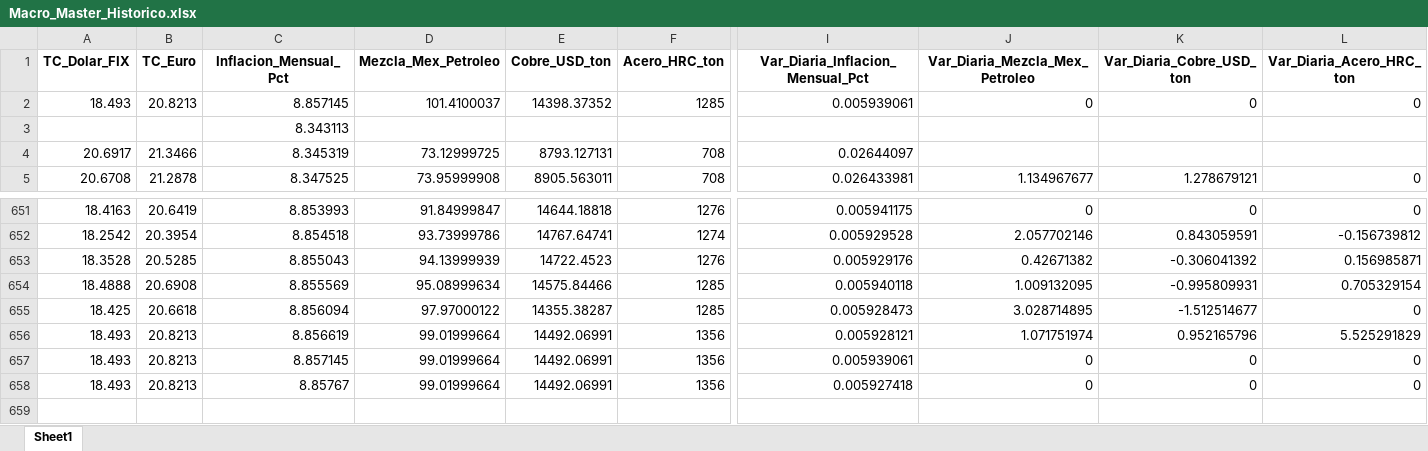
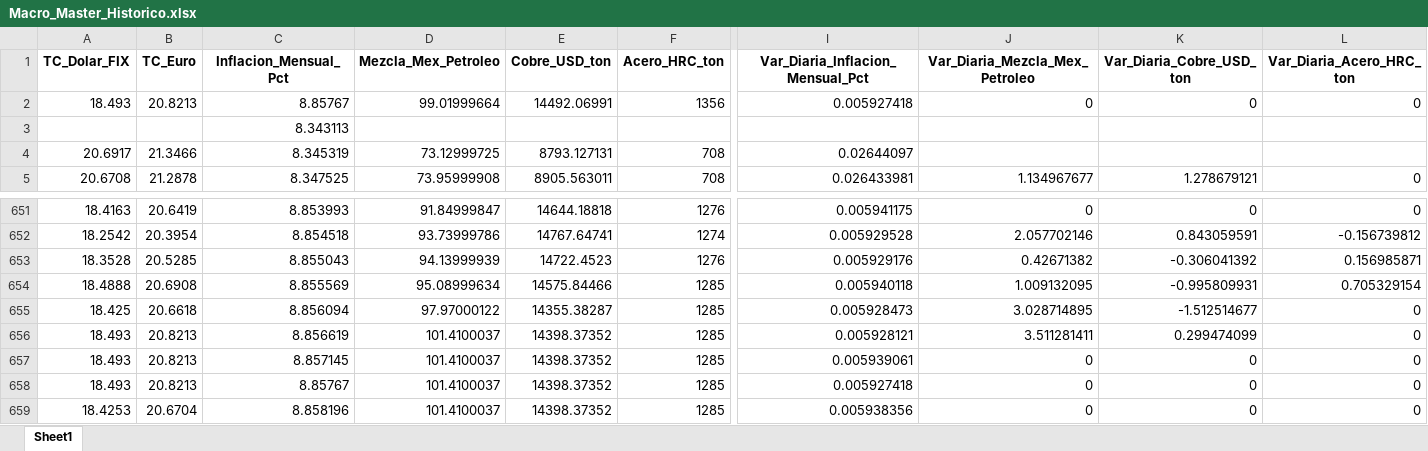
Before and after one commit to dataautomatizacioncalorex-byte/macro-dashboard, an Excel workbook: Macro_Master_Historico.xlsx, sheet Sheet1, drawn as a sheet; only a part is shown, gaps mark what is left out; values as stored, in another font and other column widths than the file's, no borders; rows hold the shown columns only; the diff names each change by its address in the sheet, - before the commit and + after, or states it on an @@ line.

```diff
--- a/Macro_Master_Historico.xlsx (sheet Sheet1)
+++ b/Macro_Master_Historico.xlsx (sheet Sheet1)
-C2 (Inflacion_Mensual_Pct): 8.857145
+C2 (Inflacion_Mensual_Pct): 8.85767
-D2 (Mezcla_Mex_Petroleo): 101.4100037
+D2 (Mezcla_Mex_Petroleo): 99.01999664
-E2 (Cobre_USD_ton): 14398.37352
+E2 (Cobre_USD_ton): 14492.06991
-F2 (Acero_HRC_ton): 1285
+F2 (Acero_HRC_ton): 1356
-I2 (Var_Diaria_Inflacion_Mensual_Pct): 0.005939061
+I2 (Var_Diaria_Inflacion_Mensual_Pct): 0.005927418
-D656:D658 (Mezcla_Mex_Petroleo): 99.01999664
+D656:D658 (Mezcla_Mex_Petroleo): 101.4100037
-E656:E658 (Cobre_USD_ton): 14492.06991
+E656:E658 (Cobre_USD_ton): 14398.37352
-F656:F658 (Acero_HRC_ton): 1356
+F656:F658 (Acero_HRC_ton): 1285
-J656 (Var_Diaria_Mezcla_Mex_Petroleo): 1.071751974
+J656 (Var_Diaria_Mezcla_Mex_Petroleo): 3.511281411
-K656 (Var_Diaria_Cobre_USD_ton): 0.952165796
+K656 (Var_Diaria_Cobre_USD_ton): 0.299474099
-L656 (Var_Diaria_Acero_HRC_ton): 5.525291829
+L656 (Var_Diaria_Acero_HRC_ton): 0
+row 659: 18.4253 | 20.6704 | 8.858196 | 101.4100037 | 14398.37352 | 1285 | 0.005938356 | 0 | 0 | 0
```
